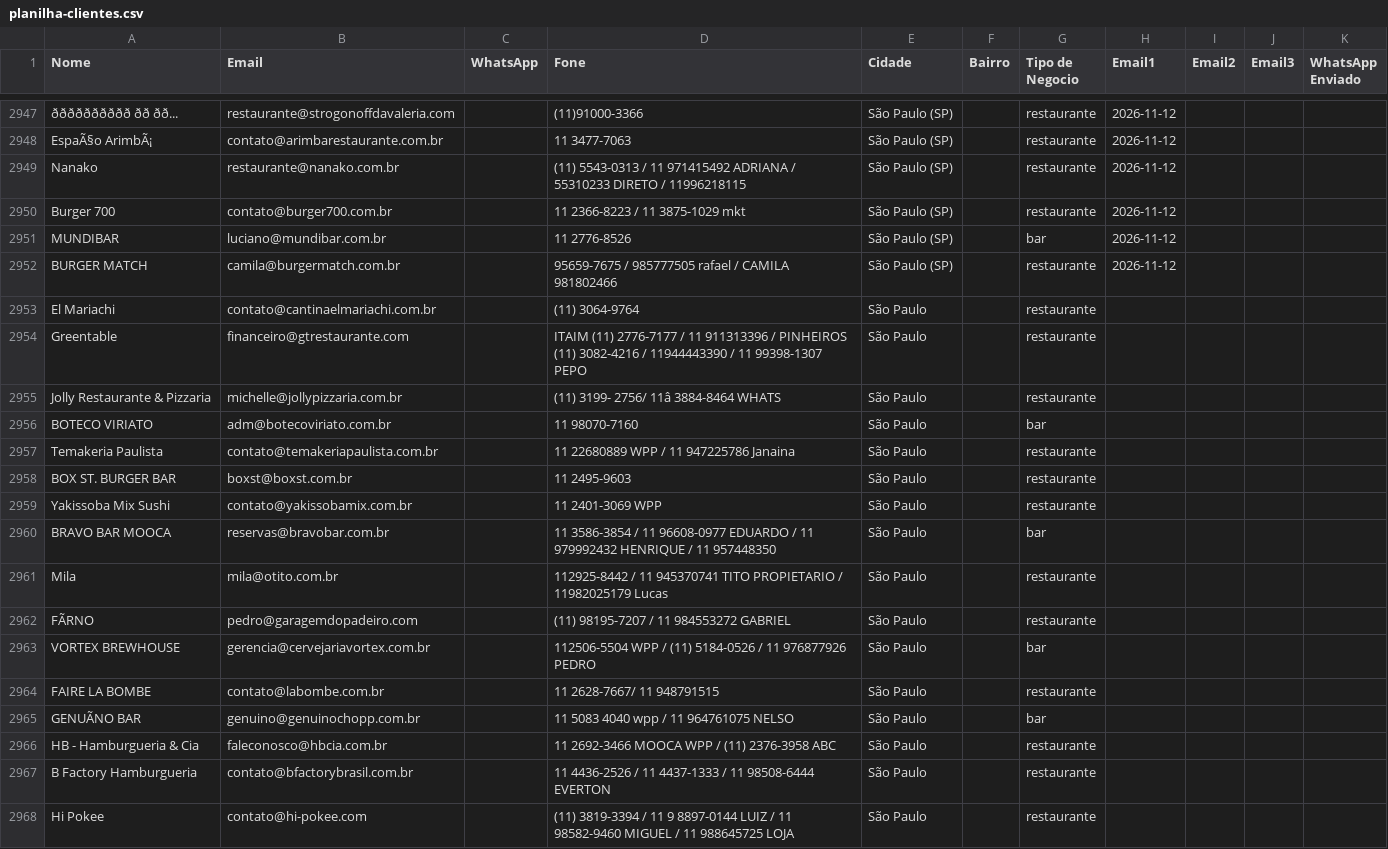
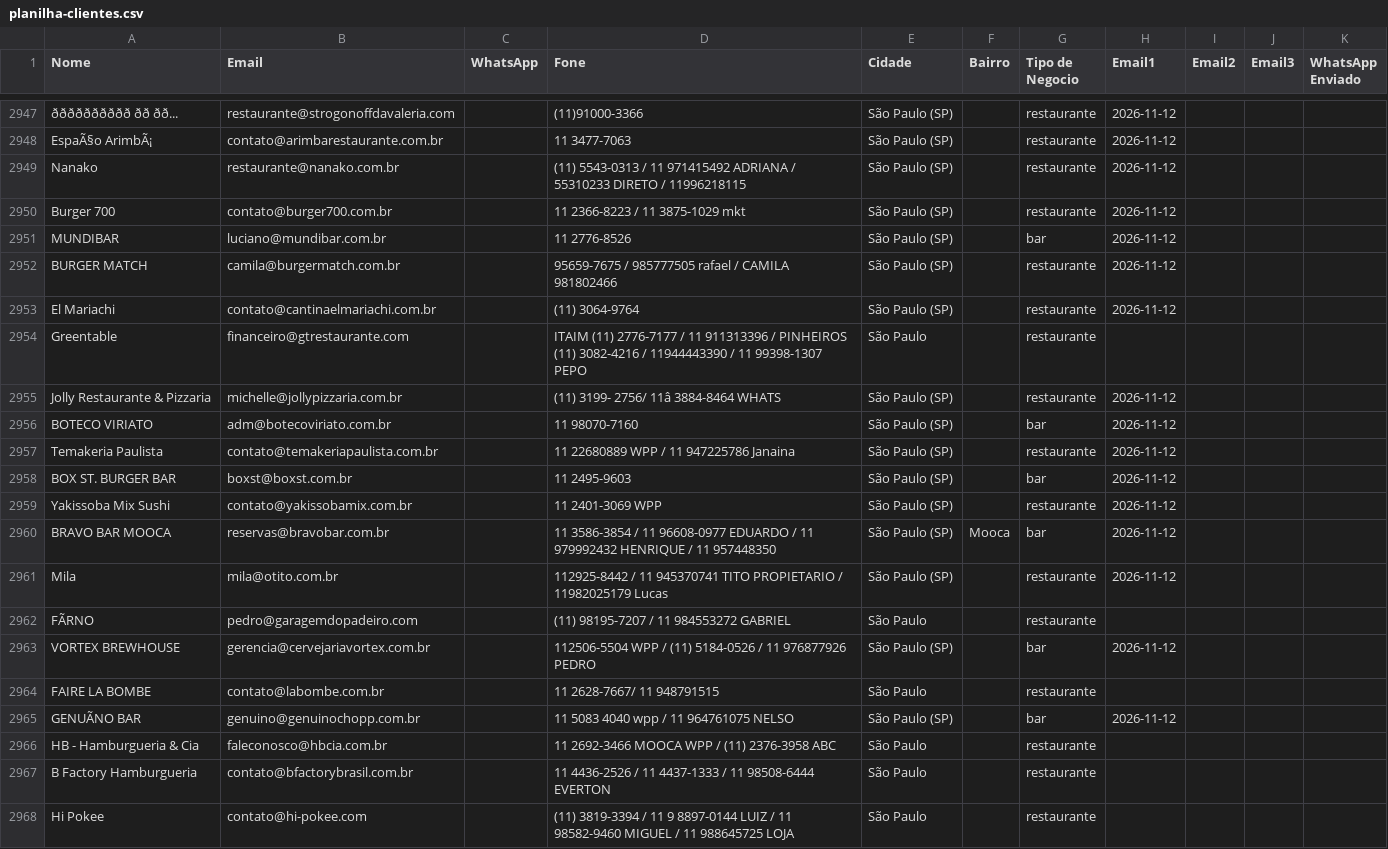
Before and after one commit to gustavorotatori-svg/Pindorama, a CSV file: planilha-clientes.csv, drawn as a sheet; only a part is shown, gaps mark what is left out; the diff names each change by its address in the sheet, - before the commit and + after, or states it on an @@ line.

```diff
--- a/planilha-clientes.csv
+++ b/planilha-clientes.csv
-E2953 (Cidade): São Paulo
+E2953 (Cidade): São Paulo (SP)
-H2953 (Email1): (empty)
+H2953 (Email1): 2026-11-12
-E2955:E2961 (Cidade): São Paulo
+E2955:E2961 (Cidade): São Paulo (SP)
-H2955:H2961 (Email1): (empty)
+H2955:H2961 (Email1): 2026-11-12
-G2958 (Tipo de Negocio): restaurante
+G2958 (Tipo de Negocio): bar
-F2960 (Bairro): (empty)
+F2960 (Bairro): Mooca
-E2963 (Cidade): São Paulo
+E2963 (Cidade): São Paulo (SP)
-H2963 (Email1): (empty)
+H2963 (Email1): 2026-11-12
-E2965 (Cidade): São Paulo
+E2965 (Cidade): São Paulo (SP)
-H2965 (Email1): (empty)
+H2965 (Email1): 2026-11-12
```
Also changed, not shown: 2 other files.
